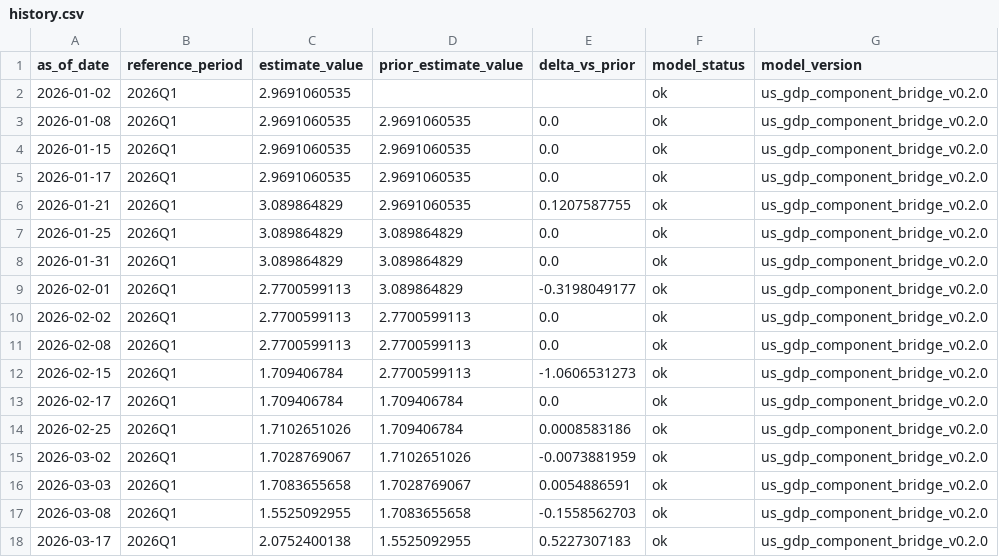
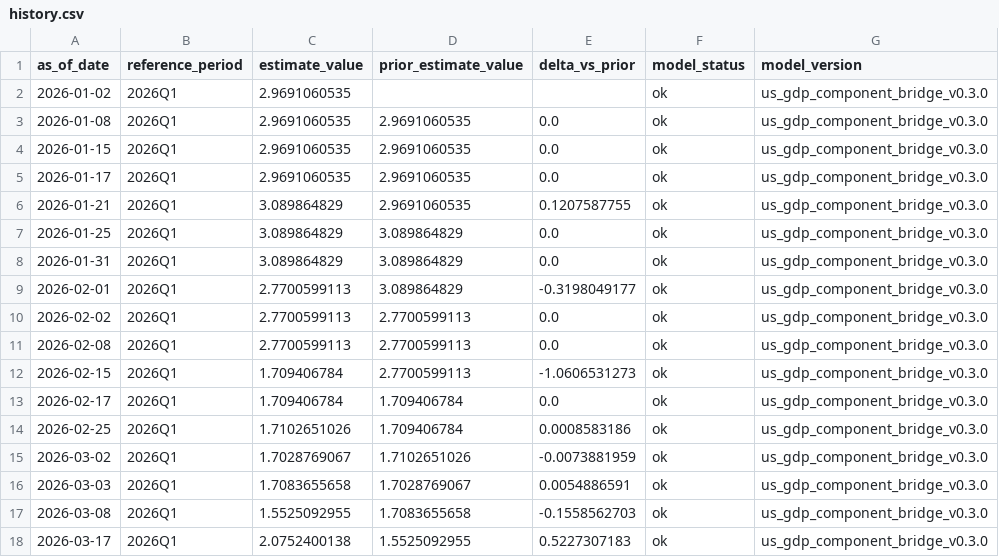
Before and after one commit to mikeaked72/nowcast-platform, a CSV file: site/data/us/gdp/history.csv, drawn as a sheet.

Commit message:
Add US GDP model diagnostics

```diff
--- a/site/data/us/gdp/history.csv
+++ b/site/data/us/gdp/history.csv
@@ -1,18 +1,18 @@
 as_of_date,reference_period,estimate_value,prior_estimate_value,delta_vs_prior,model_status,model_version
-2026-01-02,2026Q1,2.9691060535,,,ok,us_gdp_component_bridge_v0.2.0
-2026-01-08,2026Q1,2.9691060535,2.9691060535,0.0,ok,us_gdp_component_bridge_v0.2.0
-2026-01-15,2026Q1,2.9691060535,2.9691060535,0.0,ok,us_gdp_component_bridge_v0.2.0
-2026-01-17,2026Q1,2.9691060535,2.9691060535,0.0,ok,us_gdp_component_bridge_v0.2.0
-2026-01-21,2026Q1,3.089864829,2.9691060535,0.1207587755,ok,us_gdp_component_bridge_v0.2.0
-2026-01-25,2026Q1,3.089864829,3.089864829,0.0,ok,us_gdp_component_bridge_v0.2.0
-2026-01-31,2026Q1,3.089864829,3.089864829,0.0,ok,us_gdp_component_bridge_v0.2.0
-2026-02-01,2026Q1,2.7700599113,3.089864829,-0.3198049177,ok,us_gdp_component_bridge_v0.2.0
-2026-02-02,2026Q1,2.7700599113,2.7700599113,0.0,ok,us_gdp_component_bridge_v0.2.0
-2026-02-08,2026Q1,2.7700599113,2.7700599113,0.0,ok,us_gdp_component_bridge_v0.2.0
-2026-02-15,2026Q1,1.709406784,2.7700599113,-1.0606531273,ok,us_gdp_component_bridge_v0.2.0
-2026-02-17,2026Q1,1.709406784,1.709406784,0.0,ok,us_gdp_component_bridge_v0.2.0
-2026-02-25,2026Q1,1.7102651026,1.709406784,0.0008583186,ok,us_gdp_component_bridge_v0.2.0
-2026-03-02,2026Q1,1.7028769067,1.7102651026,-0.0073881959,ok,us_gdp_component_bridge_v0.2.0
-2026-03-03,2026Q1,1.7083655658,1.7028769067,0.0054886591,ok,us_gdp_component_bridge_v0.2.0
-2026-03-08,2026Q1,1.5525092955,1.7083655658,-0.1558562703,ok,us_gdp_component_bridge_v0.2.0
-2026-03-17,2026Q1,2.0752400138,1.5525092955,0.5227307183,ok,us_gdp_component_bridge_v0.2.0
+2026-01-02,2026Q1,2.9691060535,,,ok,us_gdp_component_bridge_v0.3.0
+2026-01-08,2026Q1,2.9691060535,2.9691060535,0.0,ok,us_gdp_component_bridge_v0.3.0
+2026-01-15,2026Q1,2.9691060535,2.9691060535,0.0,ok,us_gdp_component_bridge_v0.3.0
+2026-01-17,2026Q1,2.9691060535,2.9691060535,0.0,ok,us_gdp_component_bridge_v0.3.0
+2026-01-21,2026Q1,3.089864829,2.9691060535,0.1207587755,ok,us_gdp_component_bridge_v0.3.0
+2026-01-25,2026Q1,3.089864829,3.089864829,0.0,ok,us_gdp_component_bridge_v0.3.0
+2026-01-31,2026Q1,3.089864829,3.089864829,0.0,ok,us_gdp_component_bridge_v0.3.0
+2026-02-01,2026Q1,2.7700599113,3.089864829,-0.3198049177,ok,us_gdp_component_bridge_v0.3.0
+2026-02-02,2026Q1,2.7700599113,2.7700599113,0.0,ok,us_gdp_component_bridge_v0.3.0
+2026-02-08,2026Q1,2.7700599113,2.7700599113,0.0,ok,us_gdp_component_bridge_v0.3.0
+2026-02-15,2026Q1,1.709406784,2.7700599113,-1.0606531273,ok,us_gdp_component_bridge_v0.3.0
+2026-02-17,2026Q1,1.709406784,1.709406784,0.0,ok,us_gdp_component_bridge_v0.3.0
+2026-02-25,2026Q1,1.7102651026,1.709406784,0.0008583186,ok,us_gdp_component_bridge_v0.3.0
+2026-03-02,2026Q1,1.7028769067,1.7102651026,-0.0073881959,ok,us_gdp_component_bridge_v0.3.0
+2026-03-03,2026Q1,1.7083655658,1.7028769067,0.0054886591,ok,us_gdp_component_bridge_v0.3.0
+2026-03-08,2026Q1,1.5525092955,1.7083655658,-0.1558562703,ok,us_gdp_component_bridge_v0.3.0
+2026-03-17,2026Q1,2.0752400138,1.5525092955,0.5227307183,ok,us_gdp_component_bridge_v0.3.0
```
Also changed, not shown: 6 other files.
